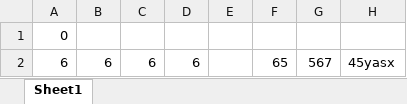
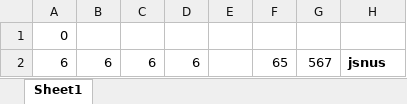
Before and after one commit to ManmeetX/firstrepo, an Excel workbook: 1st.xlsx, sheet Sheet1, drawn as a sheet; values as stored, in another font and other column widths than the file's, no borders; the diff names each change by its address in the sheet, - before the commit and + after, or states it on an @@ line.

```diff
--- a/1st.xlsx (sheet Sheet1)
+++ b/1st.xlsx (sheet Sheet1)
-H2: 45yasx
+H2: jsnus
-H2 bold: off
+H2 bold: on
```
Also changed, not shown: 12 other files.
